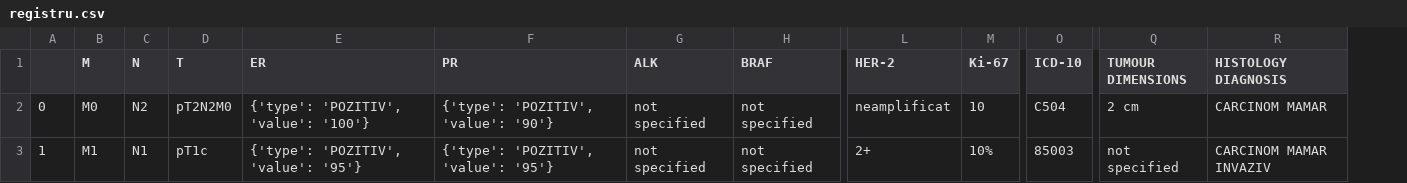
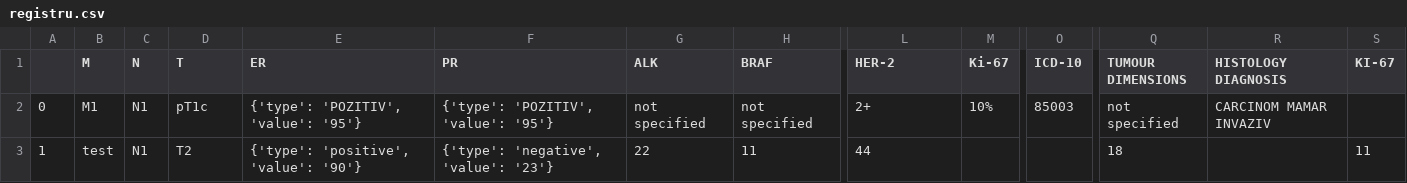
Before and after one commit to alexandruvesa/jupyer-test, a CSV file: content/registru.csv, drawn as a sheet; only a part is shown, gaps mark what is left out; the diff covers the shown part only; the diff names each change by its address in the sheet, - before the commit and + after, or states it on an @@ line.

Commit message:
committing files

```diff
--- a/content/registru.csv
+++ b/content/registru.csv
+column S (KI-67), row 3: 11
-B2 (M): M0
+B2 (M): M1
-C2 (N): N2
+C2 (N): N1
-D2 (T): pT2N2M0
+D2 (T): pT1c
-E2 (ER): {'type': 'POZITIV', 'value': '100'}
+E2 (ER): {'type': 'POZITIV', 'value': '95'}
-F2 (PR): {'type': 'POZITIV', 'value': '90'}
+F2 (PR): {'type': 'POZITIV', 'value': '95'}
-L2 (HER-2): neamplificat
+L2 (HER-2): 2+
-M2 (Ki-67): 10
+M2 (Ki-67): 10%
-O2 (ICD-10): C504
+O2 (ICD-10): 85003
-Q2 (TUMOUR DIMENSIONS): 2 cm
+Q2 (TUMOUR DIMENSIONS): not specified
-R2 (HISTOLOGY DIAGNOSIS): CARCINOM MAMAR
+R2 (HISTOLOGY DIAGNOSIS): CARCINOM MAMAR INVAZIV
-B3 (M): M1
+B3 (M): test
-D3 (T): pT1c
+D3 (T): T2
-E3 (ER): {'type': 'POZITIV', 'value': '95'}
+E3 (ER): {'type': 'positive', 'value': '90'}
-F3 (PR): {'type': 'POZITIV', 'value': '95'}
+F3 (PR): {'type': 'negative', 'value': '23'}
-G3 (ALK): not specified
+G3 (ALK): 22
-H3 (BRAF): not specified
+H3 (BRAF): 11
-L3 (HER-2): 2+
+L3 (HER-2): 44
-M3 (Ki-67): 10%
+M3 (Ki-67): (empty)
-O3 (ICD-10): 85003
+O3 (ICD-10): (empty)
-Q3 (TUMOUR DIMENSIONS): not specified
+Q3 (TUMOUR DIMENSIONS): 18
-R3 (HISTOLOGY DIAGNOSIS): CARCINOM MAMAR INVAZIV
+R3 (HISTOLOGY DIAGNOSIS): (empty)
```
Also changed, not shown: 22 edited cells elsewhere in this file.
